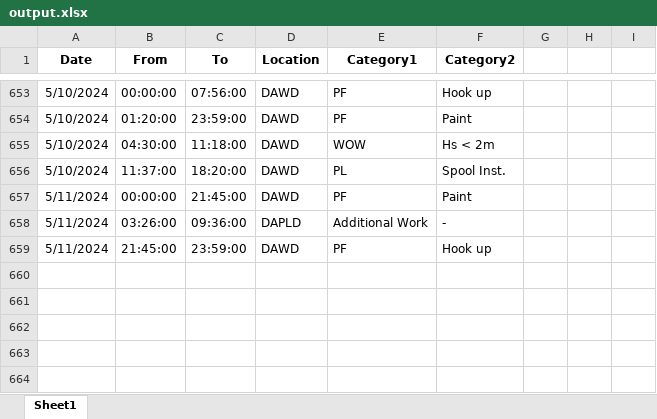
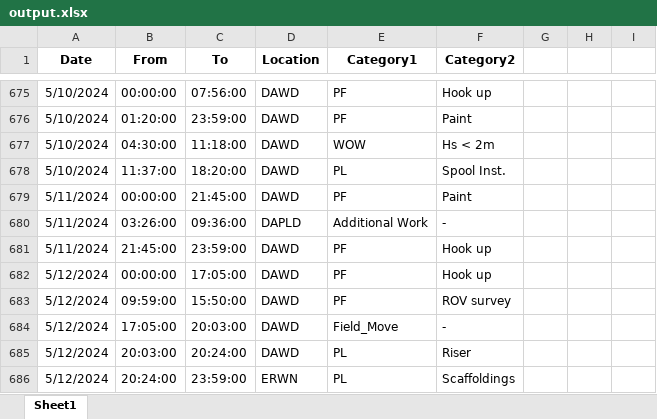
Before and after one commit to sho0513hei/DPR_HTL_1, an Excel workbook: output.xlsx, sheet Sheet1, drawn as a sheet; only a part is shown, gaps mark what is left out; values as stored, in another font and other column widths than the file's, no borders; the diff covers the shown part only; the diff names each change by its address in the sheet, - before the commit and + after, or states it on an @@ line.

```diff
--- a/output.xlsx (sheet Sheet1)
+++ b/output.xlsx (sheet Sheet1)
+row 682: 5/12/2024 | 00:00:00 | 17:05:00 | DAWD | PF | Hook up
+row 683: 5/12/2024 | 09:59:00 | 15:50:00 | DAWD | PF | ROV survey
+row 684: 5/12/2024 | 17:05:00 | 20:03:00 | DAWD | Field_Move | -
+row 685: 5/12/2024 | 20:03:00 | 20:24:00 | DAWD | PL | Riser
+row 686: 5/12/2024 | 20:24:00 | 23:59:00 | ERWN | PL | Scaffoldings
```
Also changed, not shown: 22 added rows elsewhere in this sheet.
